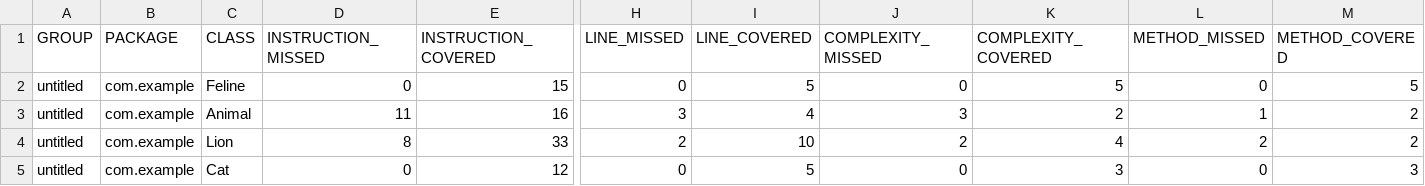
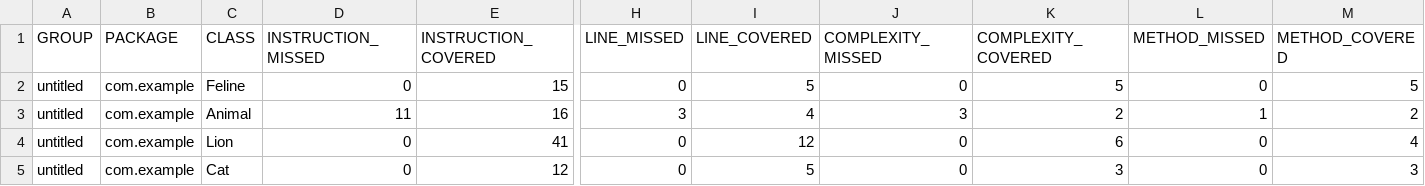
Before and after one commit to aprricod/qa_java, a CSV file: target/site/jacoco/jacoco.csv, drawn as a sheet; only a part is shown, gaps mark what is left out; the diff names each change by its address in the sheet, - before the commit and + after, or states it on an @@ line.

```diff
--- a/target/site/jacoco/jacoco.csv
+++ b/target/site/jacoco/jacoco.csv
-D4 (INSTRUCTION_MISSED): 8
+D4 (INSTRUCTION_MISSED): 0
-E4 (INSTRUCTION_COVERED): 33
+E4 (INSTRUCTION_COVERED): 41
-H4 (LINE_MISSED): 2
+H4 (LINE_MISSED): 0
-I4 (LINE_COVERED): 10
+I4 (LINE_COVERED): 12
-J4 (COMPLEXITY_MISSED): 2
+J4 (COMPLEXITY_MISSED): 0
-K4 (COMPLEXITY_COVERED): 4
+K4 (COMPLEXITY_COVERED): 6
-L4 (METHOD_MISSED): 2
+L4 (METHOD_MISSED): 0
-M4 (METHOD_COVERED): 2
+M4 (METHOD_COVERED): 4
```
Also changed, not shown: 16 other files.
